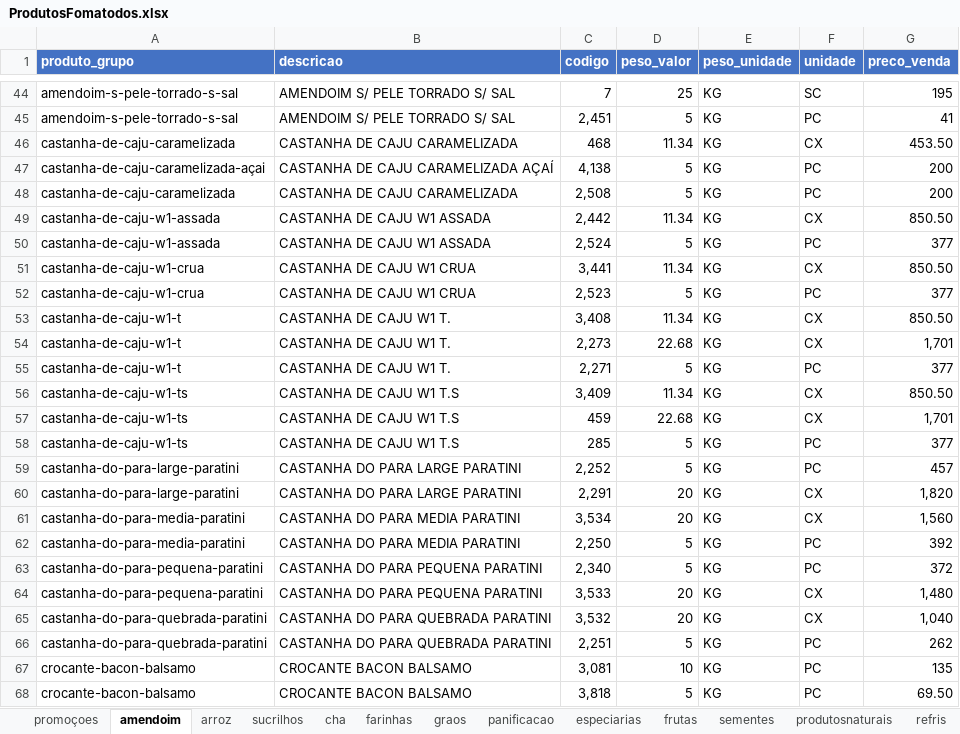
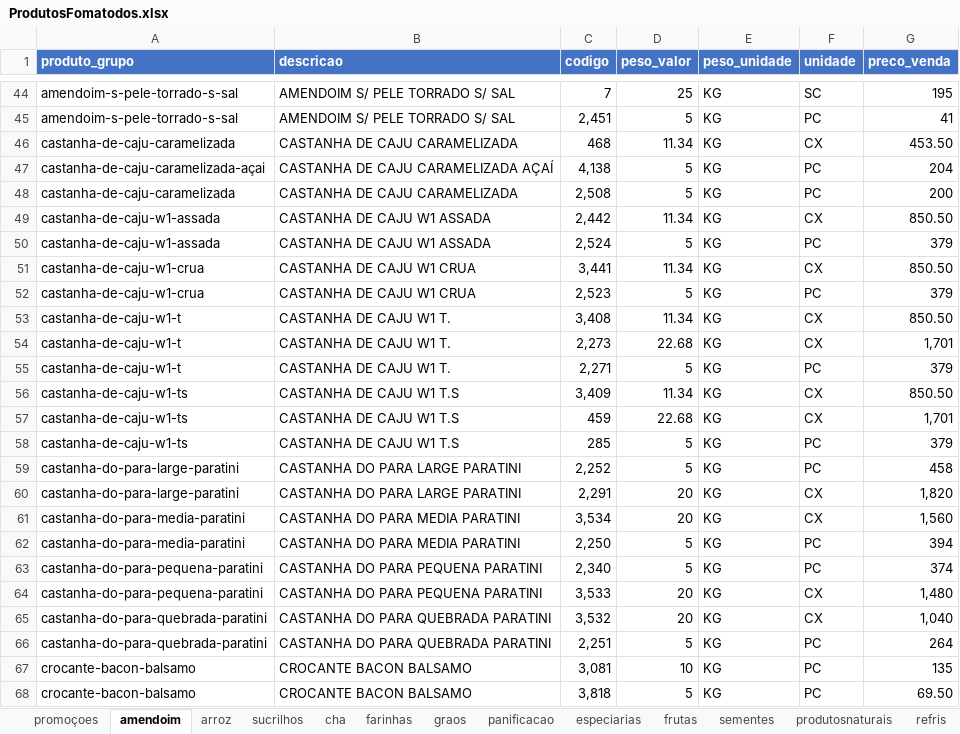
Before and after one commit to MuriloBastos6/produtos-bourached-piloto, an Excel workbook: data/ProdutosFomatodos.xlsx, sheet amendoim, drawn as a sheet; only a part is shown, gaps mark what is left out; values as stored, in another font and other column widths than the file's, no borders; the diff names each change by its address in the sheet, - before the commit and + after, or states it on an @@ line.

```diff
--- a/data/ProdutosFomatodos.xlsx (sheet amendoim)
+++ b/data/ProdutosFomatodos.xlsx (sheet amendoim)
-G47 (preco_venda): 200
+G47 (preco_venda): 204
-G50 (preco_venda): 377
+G50 (preco_venda): 379
-G52 (preco_venda): 377
+G52 (preco_venda): 379
-G55 (preco_venda): 377
+G55 (preco_venda): 379
-G58 (preco_venda): 377
+G58 (preco_venda): 379
-G59 (preco_venda): 457
+G59 (preco_venda): 458
-G62 (preco_venda): 392
+G62 (preco_venda): 394
-G63 (preco_venda): 372
+G63 (preco_venda): 374
-G66 (preco_venda): 262
+G66 (preco_venda): 264
```
Also changed, not shown: sheet graos, sheet especiarias, sheet produtosnaturais, 1 other file.
